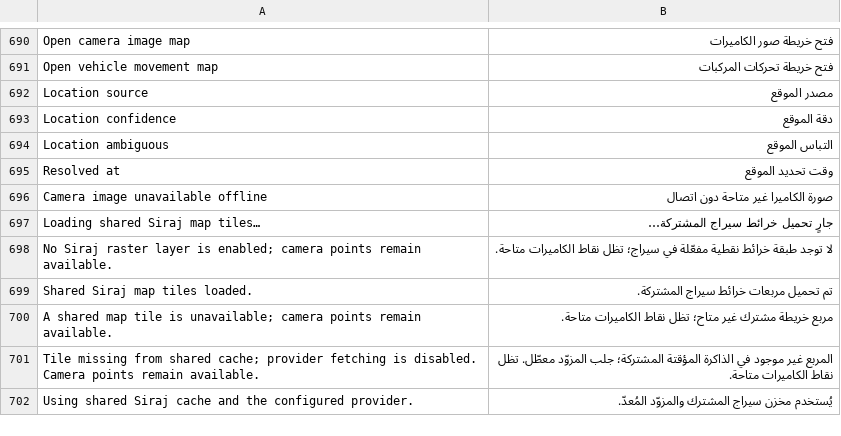
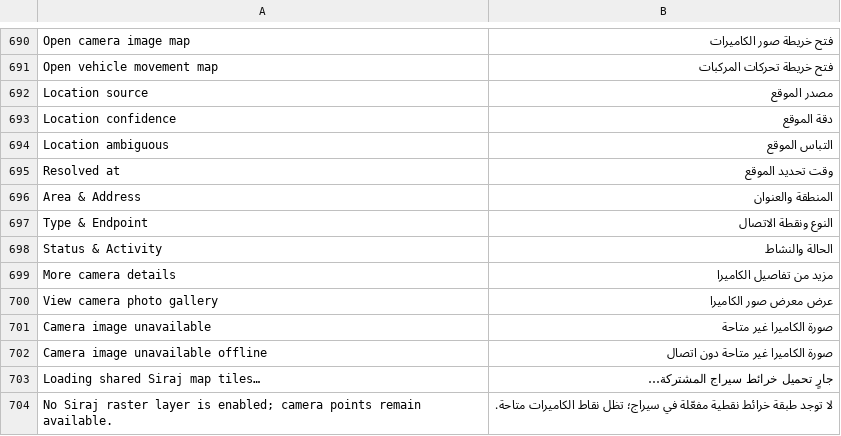
Before and after one commit to josuecano22222-rgb/camera_archive_management, a CSV file: camera_archive_management/translations/ar.csv, drawn as a sheet; only a part is shown, gaps mark what is left out; the shorter side is filled out with more unchanged rows.

Commit message:
Refine camera map detail card and interactions
Co-authored-by: arena-agent <297053741+arena-agent@users.noreply.github.com>

```diff
--- a/camera_archive_management/translations/ar.csv
+++ b/camera_archive_management/translations/ar.csv
@@ -695,2 +695,8 @@ Location ambiguous,التباس الموقع
 Resolved at,وقت تحديد الموقع
+Area & Address,المنطقة والعنوان
+Type & Endpoint,النوع ونقطة الاتصال
+Status & Activity,الحالة والنشاط
+More camera details,مزيد من تفاصيل الكاميرا
+View camera photo gallery,عرض معرض صور الكاميرا
+Camera image unavailable,صورة الكاميرا غير متاحة
 Camera image unavailable offline,صورة الكاميرا غير متاحة دون اتصال
```
Also changed, not shown: camera_archive_management/translations/en.csv, 6 other files.
